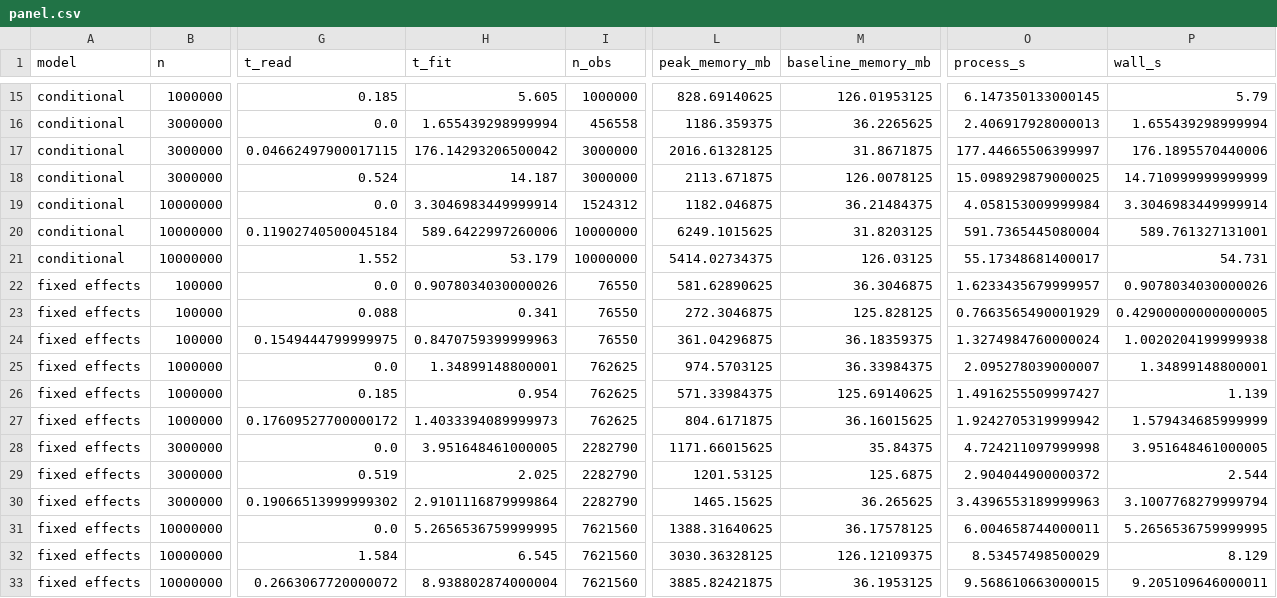
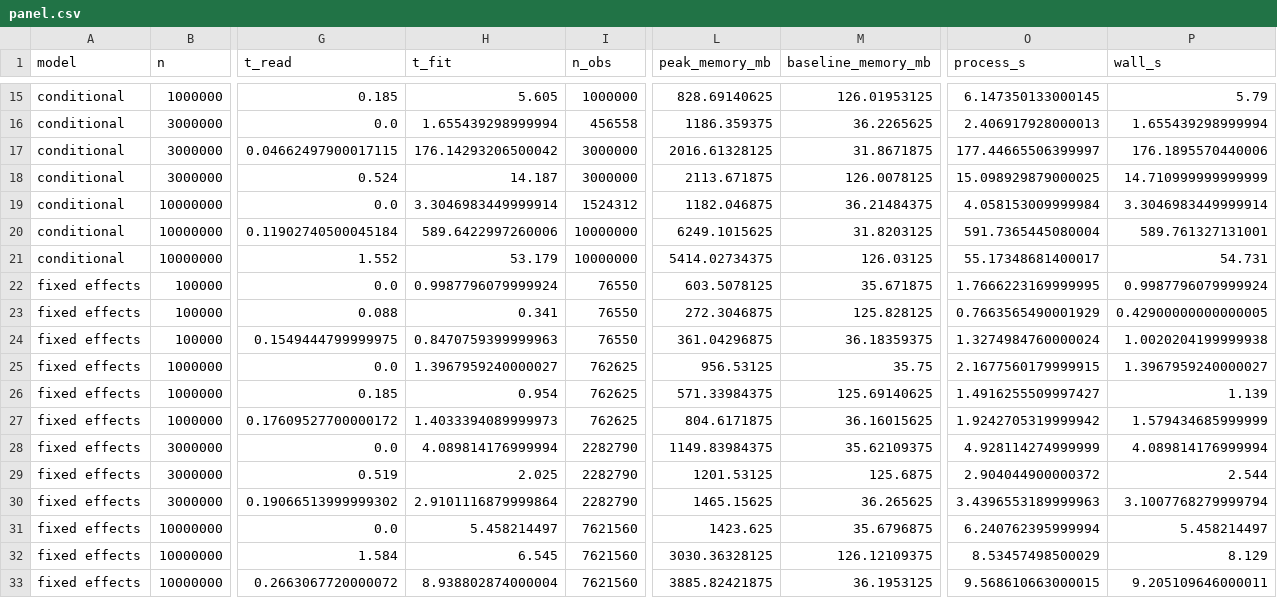
Before and after one commit to leetucker/logit-stream, a CSV file: benchmarks/results/panel.csv, drawn as a sheet; only a part is shown, gaps mark what is left out; the diff names each change by its address in the sheet, - before the commit and + after, or states it on an @@ line.

Commit message:
Re-run the binary logit benchmarks with the ordered engine
The binary logit-stream rows in acs (plain and with PUMA fixed effects) and
the panel fixed-effects logit, on a c8id.4xlarge with logit-stream 6a9b260:
7.6 s and 1.3 GB for all 12.9 million adults, from 17.6 s and 3.0 GB.

```diff
--- a/benchmarks/results/panel.csv
+++ b/benchmarks/results/panel.csv
-H22 (t_fit): 0.9078034030000026
+H22 (t_fit): 0.9987796079999924
-L22 (peak_memory_mb): 581.62890625
+L22 (peak_memory_mb): 603.5078125
-M22 (baseline_memory_mb): 36.3046875
+M22 (baseline_memory_mb): 35.671875
-O22 (process_s): 1.6233435679999957
+O22 (process_s): 1.7666223169999995
-P22 (wall_s): 0.9078034030000026
+P22 (wall_s): 0.9987796079999924
-H25 (t_fit): 1.34899148800001
+H25 (t_fit): 1.3967959240000027
-L25 (peak_memory_mb): 974.5703125
+L25 (peak_memory_mb): 956.53125
-M25 (baseline_memory_mb): 36.33984375
+M25 (baseline_memory_mb): 35.75
-O25 (process_s): 2.095278039000007
+O25 (process_s): 2.1677560179999915
-P25 (wall_s): 1.34899148800001
+P25 (wall_s): 1.3967959240000027
-H28 (t_fit): 3.951648461000005
+H28 (t_fit): 4.089814176999994
-L28 (peak_memory_mb): 1171.66015625
+L28 (peak_memory_mb): 1149.83984375
-M28 (baseline_memory_mb): 35.84375
+M28 (baseline_memory_mb): 35.62109375
-O28 (process_s): 4.724211097999998
+O28 (process_s): 4.928114274999999
-P28 (wall_s): 3.951648461000005
+P28 (wall_s): 4.089814176999994
-H31 (t_fit): 5.2656536759999995
+H31 (t_fit): 5.458214497
-L31 (peak_memory_mb): 1388.31640625
+L31 (peak_memory_mb): 1423.625
-M31 (baseline_memory_mb): 36.17578125
+M31 (baseline_memory_mb): 35.6796875
-O31 (process_s): 6.004658744000011
+O31 (process_s): 6.240762395999994
-P31 (wall_s): 5.2656536759999995
+P31 (wall_s): 5.458214497
```
Also changed, not shown: benchmarks/results/acs.csv, 45 other files.
